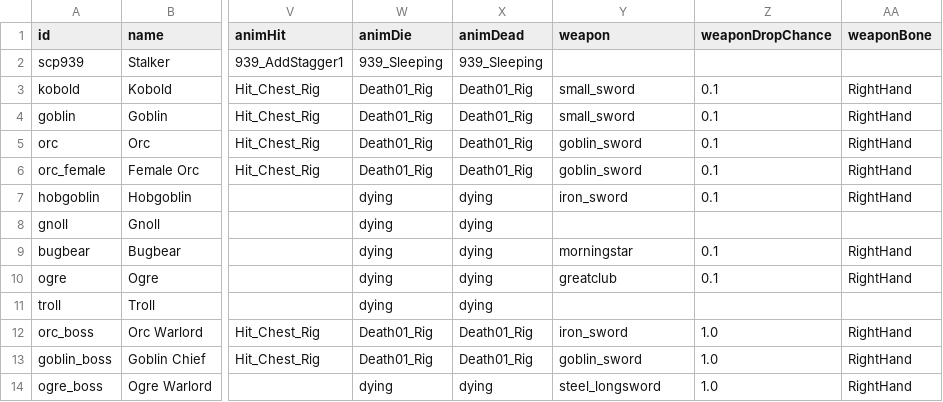
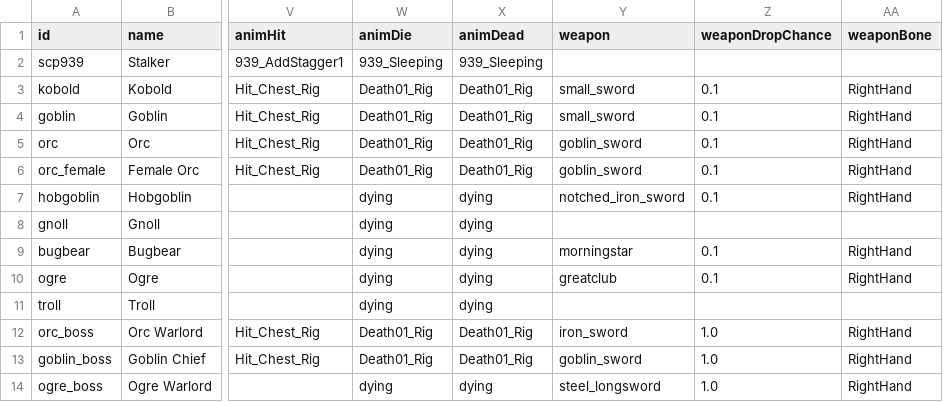
Before and after one commit to Julian-adv/OnlineRPG, a CSV file: data-src/monsters.csv, drawn as a sheet; only a part is shown, gaps mark what is left out; the diff names each change by its address in the sheet, - before the commit and + after, or states it on an @@ line.

```diff
--- a/data-src/monsters.csv
+++ b/data-src/monsters.csv
-Y7 (weapon): iron_sword
+Y7 (weapon): notched_iron_sword
```
Also changed, not shown: data-src/items.csv, 8 other files.
